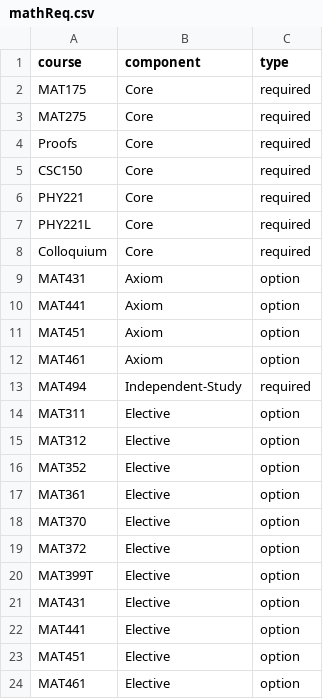
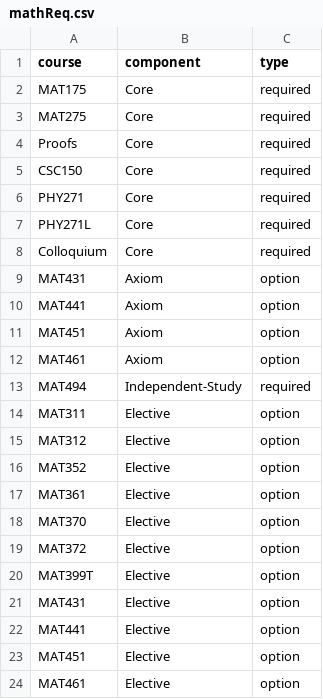
Before and after one commit to Billings007/peak-neo4j, a CSV file: maps_demo/data/mathReq.csv, drawn as a sheet; the diff names each change by its address in the sheet, - before the commit and + after, or states it on an @@ line.

```diff
--- a/maps_demo/data/mathReq.csv
+++ b/maps_demo/data/mathReq.csv
-A6 (course): PHY221
+A6 (course): PHY271
-A7 (course): PHY221L
+A7 (course): PHY271L
```
Also changed, not shown: maps_demo/data/mathcsReq.csv, maps_demo/data/mathphysReq.csv, 2 other files.
